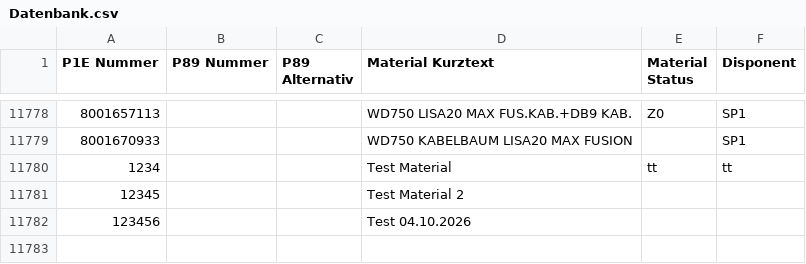
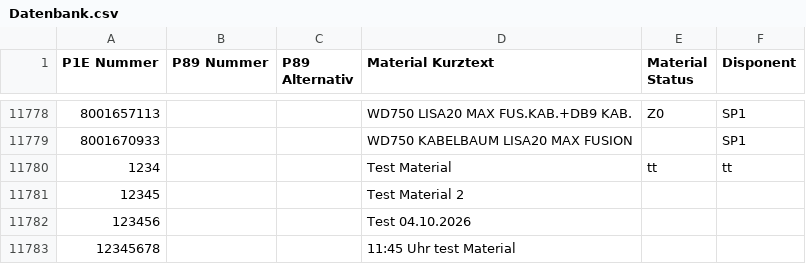
Before and after one commit to Stigliz81/ETK_mini, a CSV file: Datenbank.csv, drawn as a sheet; only a part is shown, gaps mark what is left out; the diff names each change by its address in the sheet, - before the commit and + after, or states it on an @@ line.

Commit message:
04.10.2026 - 13:14:02 Uhr

```diff
--- a/Datenbank.csv
+++ b/Datenbank.csv
+row 11783: 12345678 |  |  | 11:45 Uhr test Material
```
